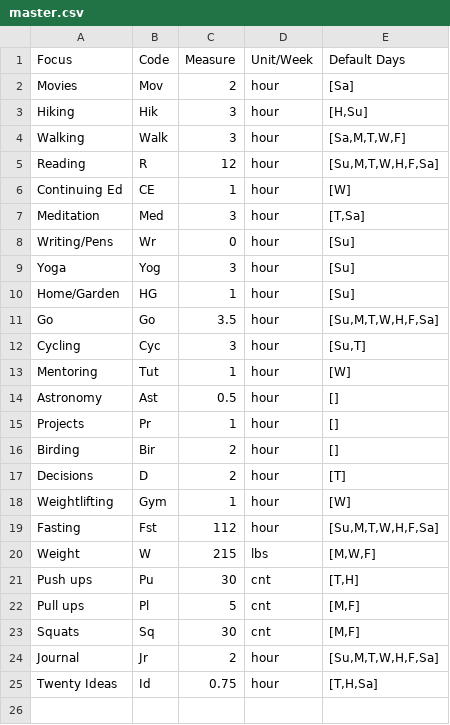
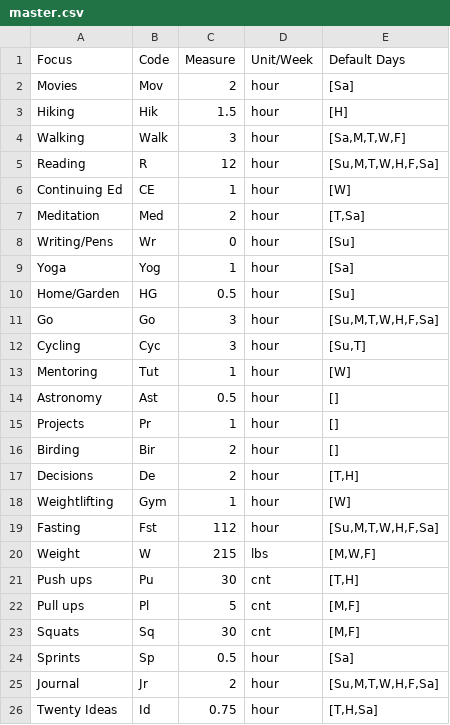
Before and after one commit to DrSkippy/journal-weekly-planner, a CSV file: config/master.csv, drawn as a sheet.

```diff
--- a/config/master.csv
+++ b/config/master.csv
@@ -2,3 +2,3 @@ Focus,Code,Measure,Unit/Week,Default Days
 Movies,Mov,2,hour,"[Sa]"
-Hiking,Hik,3,hour,"[H,Su]"
+Hiking,Hik,1.5,hour,"[H]"
 Walking,Walk,3,hour,"[Sa,M,T,W,F]"
@@ -6,7 +6,7 @@ Reading,R,12,hour,"[Su,M,T,W,H,F,Sa]"
 Continuing Ed,CE,1,hour,"[W]"
-Meditation,Med,3,hour,"[T,Sa]"
+Meditation,Med,2,hour,"[T,Sa]"
 Writing/Pens,Wr,0,hour,"[Su]"
-Yoga,Yog,3,hour,"[Su]"
-Home/Garden,HG,1,hour,"[Su]"
-Go,Go,3.5,hour,"[Su,M,T,W,H,F,Sa]"
+Yoga,Yog,1,hour,"[Sa]"
+Home/Garden,HG,0.5,hour,"[Su]"
+Go,Go,3,hour,"[Su,M,T,W,H,F,Sa]"
 Cycling,Cyc,3,hour,"[Su,T]"
@@ -16,3 +16,3 @@ Projects,Pr,1,hour,"[]"
 Birding,Bir,2,hour,"[]"
-Decisions,D,2,hour,"[T]"
+Decisions,De,2,hour,"[T,H]"
 Weightlifting,Gym,1,hour,"[W]"
@@ -23,2 +23,3 @@ Pull ups,Pl,5,cnt,"[M,F]"
 Squats,Sq,30,cnt,"[M,F]"
+Sprints,Sp,0.5,hour,"[Sa]"
 Journal,Jr,2,hour,"[Su,M,T,W,H,F,Sa]"
```
Also changed, not shown: 1 other file.
